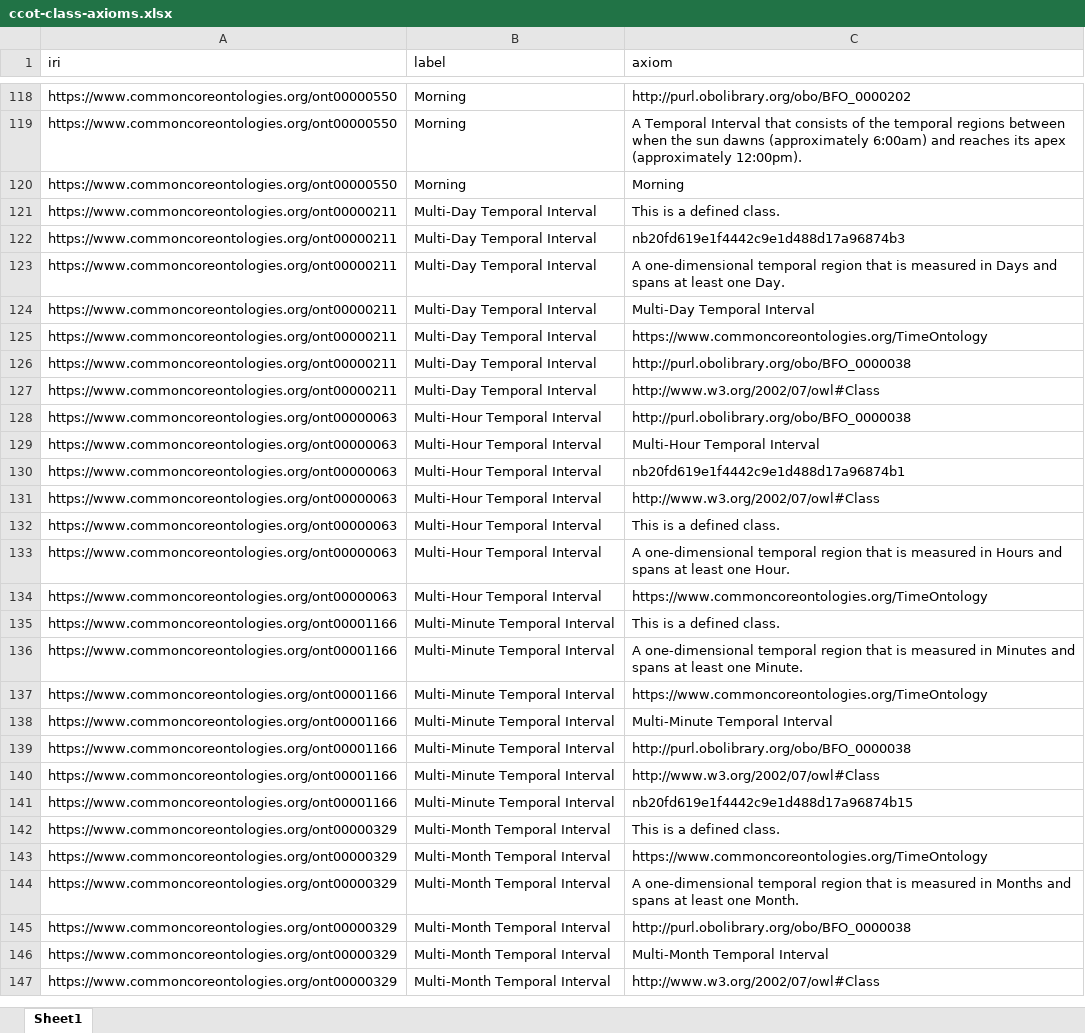
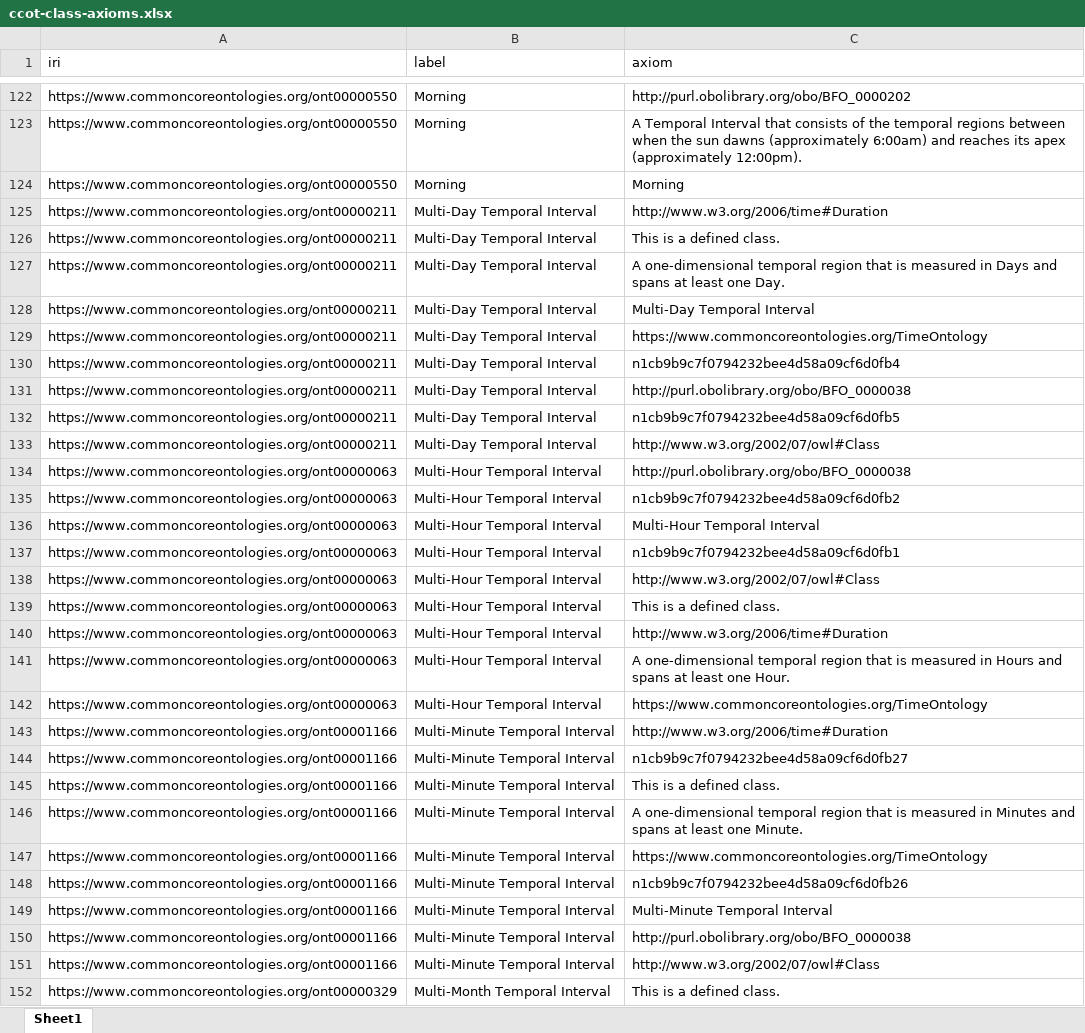
Before and after one commit to dchen077/Ontology-Tradecraft, an Excel workbook: projects/project-3/assignment/src/data/ccot-class-axioms.xlsx, sheet Sheet1, drawn as a sheet; only a part is shown, gaps mark what is left out; the shorter side is filled out with more unchanged rows; values as stored, in another font and other column widths than the file's, no borders; removed rows and columns are numbered as before the commit, all else as after; the diff covers the shown part only; the diff names each change by its address in the sheet, - before the commit and + after, or states it on an @@ line.

```diff
--- a/projects/project-3/assignment/src/data/ccot-class-axioms.xlsx (sheet Sheet1)
+++ b/projects/project-3/assignment/src/data/ccot-class-axioms.xlsx (sheet Sheet1)
+row 125: https://www.commoncoreontologies.org/ont00000211 | Multi-Day Temporal Interval | http://www.w3.org/2006/time#Duration
-row 122: https://www.commoncoreontologies.org/ont00000211 | Multi-Day Temporal Interval | nb20fd619e1f4442c9e1d488d17a96874b3
+row 130: https://www.commoncoreontologies.org/ont00000211 | Multi-Day Temporal Interval | n1cb9b9c7f0794232bee4d58a09cf6d0fb4
+row 132: https://www.commoncoreontologies.org/ont00000211 | Multi-Day Temporal Interval | n1cb9b9c7f0794232bee4d58a09cf6d0fb5
+row 135: https://www.commoncoreontologies.org/ont00000063 | Multi-Hour Temporal Interval | n1cb9b9c7f0794232bee4d58a09cf6d0fb2
-C137 (axiom): nb20fd619e1f4442c9e1d488d17a96874b1
+C137 (axiom): n1cb9b9c7f0794232bee4d58a09cf6d0fb1
+row 140: https://www.commoncoreontologies.org/ont00000063 | Multi-Hour Temporal Interval | http://www.w3.org/2006/time#Duration
+row 143: https://www.commoncoreontologies.org/ont00001166 | Multi-Minute Temporal Interval | http://www.w3.org/2006/time#Duration
+row 144: https://www.commoncoreontologies.org/ont00001166 | Multi-Minute Temporal Interval | n1cb9b9c7f0794232bee4d58a09cf6d0fb27
+row 148: https://www.commoncoreontologies.org/ont00001166 | Multi-Minute Temporal Interval | n1cb9b9c7f0794232bee4d58a09cf6d0fb26
-row 141: https://www.commoncoreontologies.org/ont00001166 | Multi-Minute Temporal Interval | nb20fd619e1f4442c9e1d488d17a96874b15
```
Also changed, not shown: 29 added rows, 9 removed rows and 4 edited cells elsewhere in this sheet, projects/project-3/assignment/src/data/bfo-class-axioms.xlsx, projects/project-3/assignment/src/data/ccom-class-axioms.xlsx, 6 other files.
